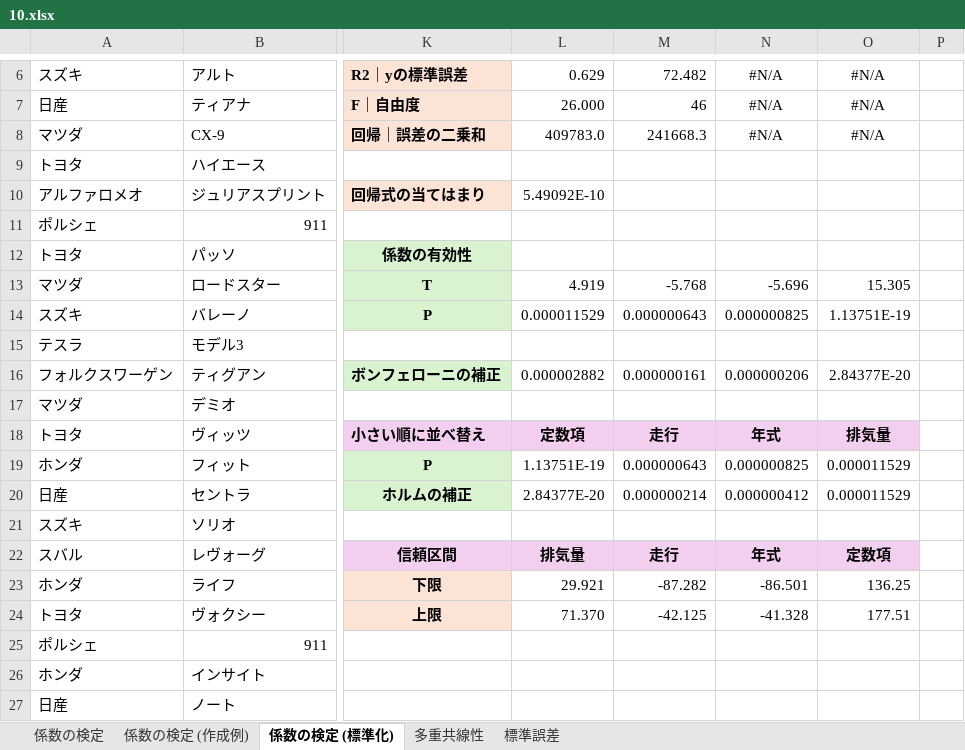
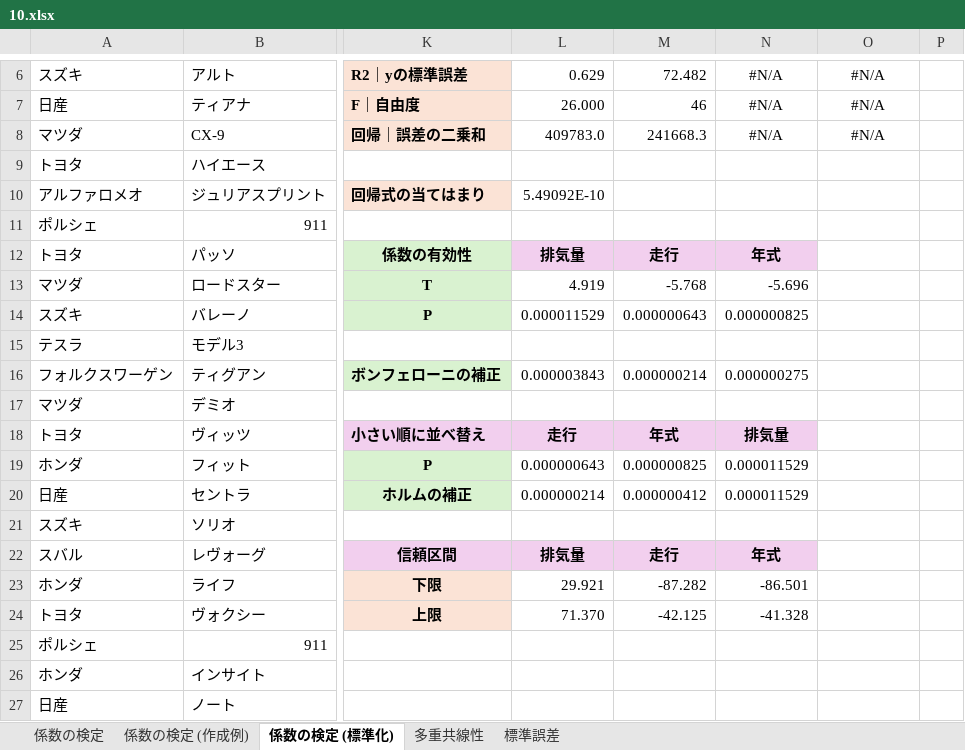
Before and after one commit to Gessys/stat_test, an Excel workbook: 10.xlsx, sheet 係数の検定 (標準化), drawn as a sheet; only a part is shown, gaps mark what is left out; values as stored, in another font and other column widths than the file's, no borders; the diff names each change by its address in the sheet, - before the commit and + after, or states it on an @@ line.

```diff
--- a/10.xlsx (sheet 係数の検定 (標準化))
+++ b/10.xlsx (sheet 係数の検定 (標準化))
-L12: (empty)
+L12: 排気量
-L12:N12 fill: none
+L12:N12 fill: #F2CFEE
-M12: (empty)
+M12: 走行
-N12: (empty)
+N12: 年式
-O13: 15.305
+O13: (empty)
-O14: 1.13751E-19
+O14: (empty)
-L16: 0.000002882
+L16: 0.000003843
-M16: 0.000000161
+M16: 0.000000214
-N16: 0.000000206
+N16: 0.000000275
-O16: 2.84377E-20
+O16: (empty)
-L18: 定数項
+L18: 走行
-M18: 走行
+M18: 年式
-N18: 年式
+N18: 排気量
-O18: 排気量
+O18: (empty)
-O18 fill: #F2CFEE
+O18 fill: none
-L19: 1.13751E-19
+L19: 0.000000643
-M19: 0.000000643
+M19: 0.000000825
-N19: 0.000000825
+N19: 0.000011529
-O19:O20: 0.000011529
+O19:O20: (empty)
-L20: 2.84377E-20
+L20: 0.000000214
-M20: 0.000000214
+M20: 0.000000412
-N20: 0.000000412
+N20: 0.000011529
-O22: 定数項
+O22: (empty)
-O22 fill: #F2CFEE
+O22 fill: none
-O23: 136.25
+O23: (empty)
-O24: 177.51
+O24: (empty)
```
Also changed, not shown: sheet 係数の検定 (作成例), sheet 標準誤差, sheet 係数の検定, formulas that keep their value.
